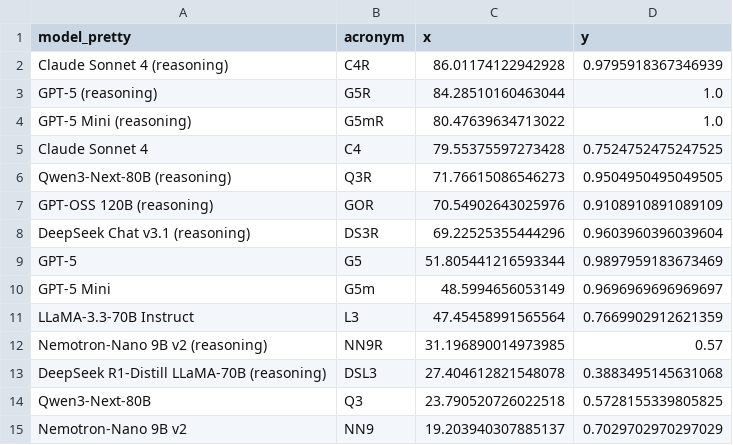
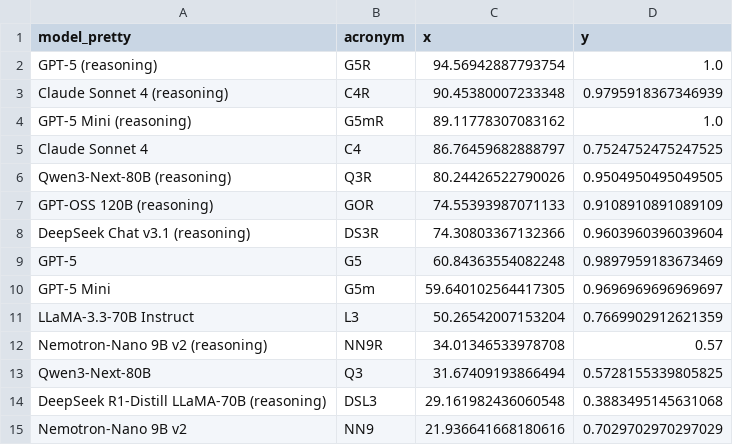
Before and after one commit to sherzod-hakimov/negotiation-games, a CSV file: overall_results_scatter_plots/overall_xy_en.csv, drawn as a sheet.

```diff
--- a/overall_results_scatter_plots/overall_xy_en.csv
+++ b/overall_results_scatter_plots/overall_xy_en.csv
@@ -1,15 +1,15 @@
 model_pretty,acronym,x,y
-Claude Sonnet 4 (reasoning),C4R,86.01174122942928,0.9795918367346939
-GPT-5 (reasoning),G5R,84.28510160463044,1.0
-GPT-5 Mini (reasoning),G5mR,80.47639634713022,1.0
-Claude Sonnet 4,C4,79.55375597273428,0.7524752475247525
-Qwen3-Next-80B (reasoning),Q3R,71.76615086546273,0.9504950495049505
-GPT-OSS 120B (reasoning),GOR,70.54902643025976,0.9108910891089109
-DeepSeek Chat v3.1 (reasoning),DS3R,69.22525355444296,0.9603960396039604
-GPT-5,G5,51.805441216593344,0.9897959183673469
-GPT-5 Mini,G5m,48.5994656053149,0.9696969696969697
-LLaMA-3.3-70B Instruct,L3,47.45458991565564,0.7669902912621359
-Nemotron-Nano 9B v2 (reasoning),NN9R,31.196890014973985,0.57
-DeepSeek R1-Distill LLaMA-70B (reasoning),DSL3,27.404612821548078,0.3883495145631068
-Qwen3-Next-80B,Q3,23.790520726022518,0.5728155339805825
-Nemotron-Nano 9B v2,NN9,19.203940307885137,0.7029702970297029
+GPT-5 (reasoning),G5R,94.56942887793754,1.0
+Claude Sonnet 4 (reasoning),C4R,90.45380007233348,0.9795918367346939
+GPT-5 Mini (reasoning),G5mR,89.11778307083162,1.0
+Claude Sonnet 4,C4,86.76459682888797,0.7524752475247525
+Qwen3-Next-80B (reasoning),Q3R,80.24426522790026,0.9504950495049505
+GPT-OSS 120B (reasoning),GOR,74.55393987071133,0.9108910891089109
+DeepSeek Chat v3.1 (reasoning),DS3R,74.30803367132366,0.9603960396039604
+GPT-5,G5,60.84363554082248,0.9897959183673469
+GPT-5 Mini,G5m,59.640102564417305,0.9696969696969697
+LLaMA-3.3-70B Instruct,L3,50.26542007153204,0.7669902912621359
+Nemotron-Nano 9B v2 (reasoning),NN9R,34.01346533978708,0.57
+Qwen3-Next-80B,Q3,31.67409193866494,0.5728155339805825
+DeepSeek R1-Distill LLaMA-70B (reasoning),DSL3,29.161982436060548,0.3883495145631068
+Nemotron-Nano 9B v2,NN9,21.936641668180616,0.7029702970297029
```
Also changed, not shown: overall_results_scatter_plots/overall_xy_de.csv, overall_results_scatter_plots/overall_xy_de_clean_up.csv, 25 other files.
